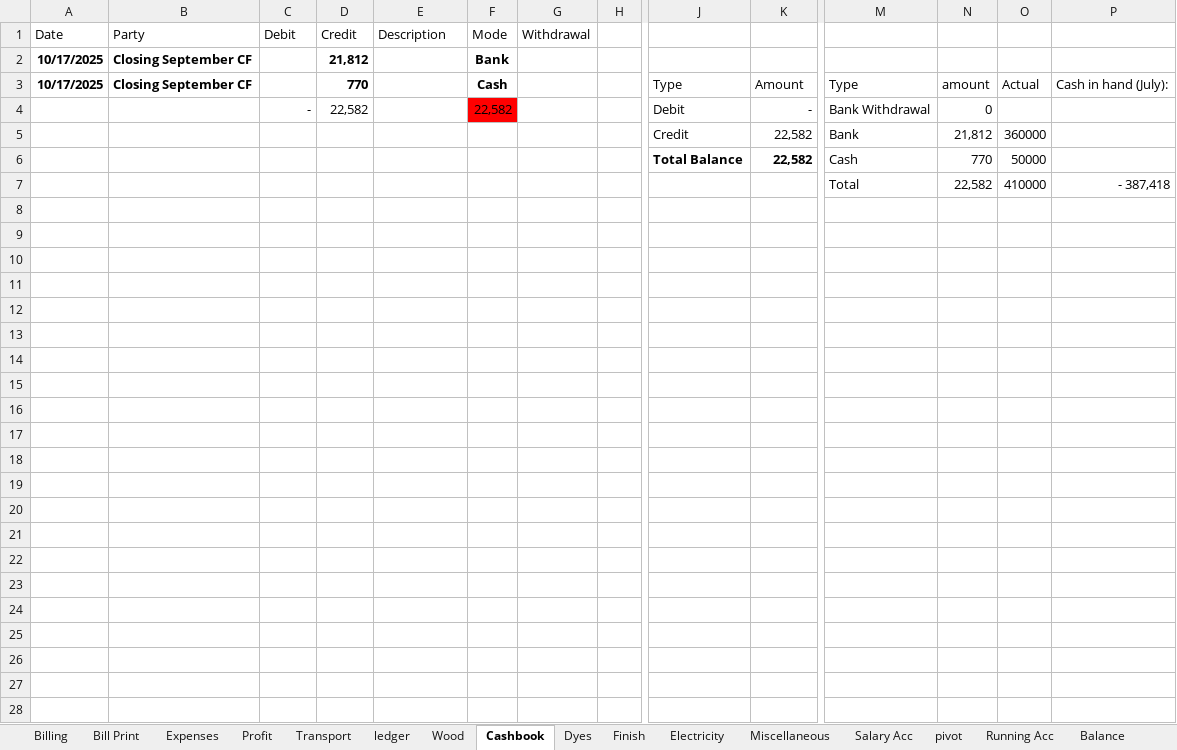
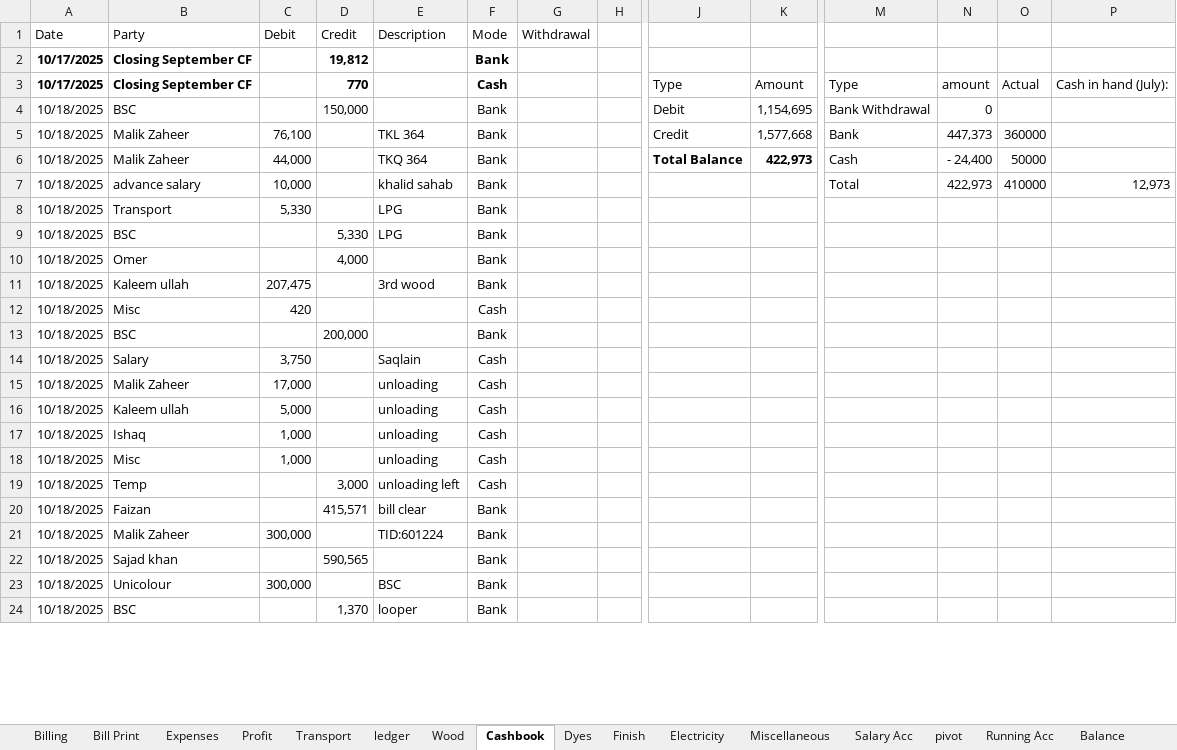
Before and after one commit to omerrazzaq4/AlHamd_Oct, an Excel workbook: Factory_Khata_October.xlsx, sheet Cashbook, drawn as a sheet; only a part is shown, gaps mark what is left out; values as stored, in another font and other column widths than the file's, no borders; charts and pictures and table styles not drawn; removed rows and columns are numbered as before the commit, all else as after; rows hold the shown columns only; the diff covers the shown part only; the diff names each change by its address in the sheet, - before the commit and + after, or states it on an @@ line.

```diff
--- a/Factory_Khata_October.xlsx (sheet Cashbook)
+++ b/Factory_Khata_October.xlsx (sheet Cashbook)
-D2 (Credit): 21,812
+D2 (Credit): 19,812
-row 4:  |  | - | 22,582 |  | 22,582 |  |  | Debit | - | Bank Withdrawal | 0
-row 5:  |  |  |  |  |  |  |  | Credit | 22,582 | Bank | 21,812 | 360000
-row 6:  |  |  |  |  |  |  |  | Total Balance | 22,582 | Cash | 770 | 50000
-row 7:  |  |  |  |  |  |  |  |  |  | Total | 22,582 | 410000 | - 387,418
-row 4: (empty)
+row 4: 10/18/2025 | BSC |  | 150,000 |  | Bank |  |  | Debit | 1,154,695 | Bank Withdrawal | 0
-row 5: (empty)
+row 5: 10/18/2025 | Malik Zaheer | 76,100 |  | TKL 364 | Bank |  |  | Credit | 1,577,668 | Bank | 447,373 | 360000
-row 6: (empty)
+row 6: 10/18/2025 | Malik Zaheer | 44,000 |  | TKQ 364 | Bank |  |  | Total Balance | 422,973 | Cash | - 24,400 | 50000
-row 7: (empty)
+row 7: 10/18/2025 | advance salary | 10,000 |  | khalid sahab | Bank |  |  |  |  | Total | 422,973 | 410000 | 12,973
-row 8: (empty)
+row 8: 10/18/2025 | Transport | 5,330 |  | LPG | Bank
-row 9: (empty)
+row 9: 10/18/2025 | BSC |  | 5,330 | LPG | Bank
-row 10: (empty)
+row 10: 10/18/2025 | Omer |  | 4,000 |  | Bank
-row 11: (empty)
+row 11: 10/18/2025 | Kaleem ullah | 207,475 |  | 3rd wood | Bank
-row 12: (empty)
+row 12: 10/18/2025 | Misc | 420 |  |  | Cash
-row 13: (empty)
+row 13: 10/18/2025 | BSC |  | 200,000 |  | Bank
-row 14: (empty)
+row 14: 10/18/2025 | Salary | 3,750 |  | Saqlain | Cash
-row 15: (empty)
+row 15: 10/18/2025 | Malik Zaheer | 17,000 |  | unloading | Cash
-row 16: (empty)
+row 16: 10/18/2025 | Kaleem ullah | 5,000 |  | unloading | Cash
-row 17: (empty)
+row 17: 10/18/2025 | Ishaq | 1,000 |  | unloading | Cash
-row 18: (empty)
+row 18: 10/18/2025 | Misc | 1,000 |  | unloading | Cash
-row 19: (empty)
+row 19: 10/18/2025 | Temp |  | 3,000 | unloading left | Cash
-row 20: (empty)
+row 20: 10/18/2025 | Faizan |  | 415,571 | bill clear | Bank
-row 21: (empty)
+row 21: 10/18/2025 | Malik Zaheer | 300,000 |  | TID:601224 | Bank
-row 22: (empty)
+row 22: 10/18/2025 | Sajad khan |  | 590,565 |  | Bank
-row 23: (empty)
+row 23: 10/18/2025 | Unicolour | 300,000 |  | BSC | Bank
-row 24: (empty)
+row 24: 10/18/2025 | BSC |  | 1,370 | looper | Bank
```
Also changed, not shown: 21 added rows, 2 removed rows and 20 edited cells elsewhere in this sheet, sheet Running Acc, sheet ledger, sheet Wood, sheet Billing, sheet pivot, sheet Dyes, 6 more sheets, formulas that keep their value.
